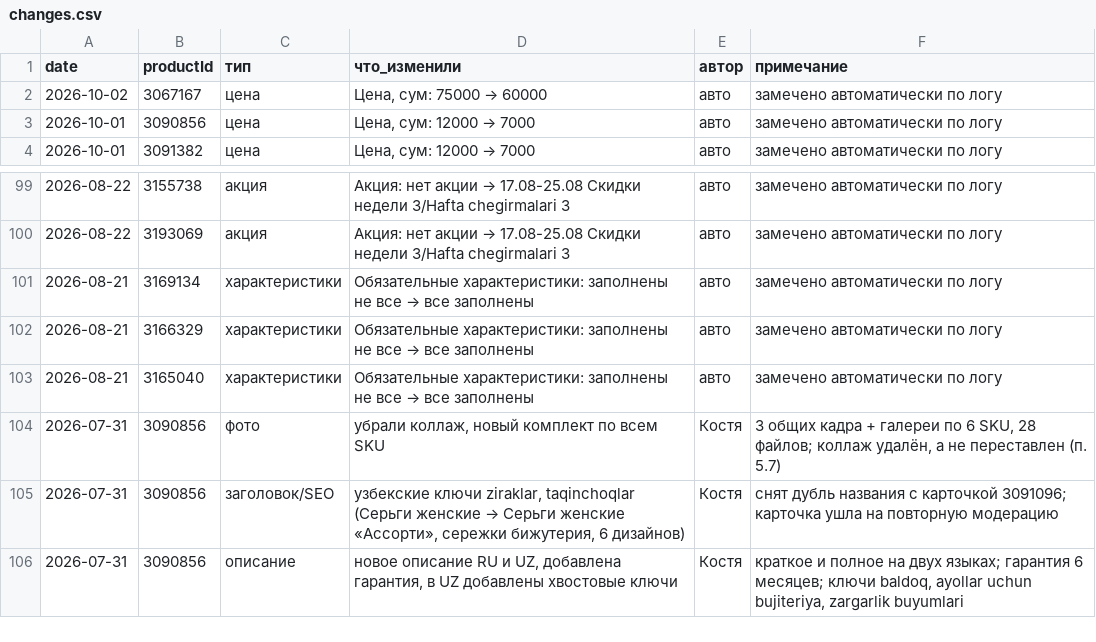
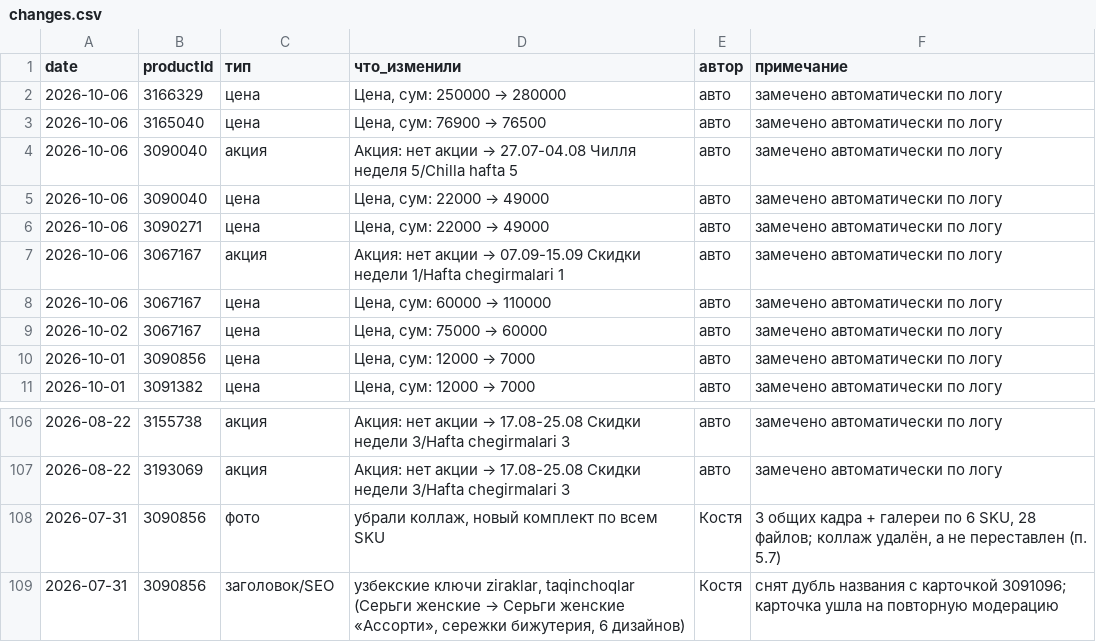
Before and after one commit to ckimework-commits/uzum-1701-dashboard, a CSV file: data/changes.csv, drawn as a sheet; only a part is shown, gaps mark what is left out; the shorter side is filled out with more unchanged rows; removed rows and columns are numbered as before the commit, all else as after; the diff names each change by its address in the sheet, - before the commit and + after, or states it on an @@ line.

```diff
--- a/data/changes.csv
+++ b/data/changes.csv
+row 2: 2026-10-06 | 3166329 | цена | Цена, сум: 250000 → 280000 | авто | замечено автоматически по логу
+row 3: 2026-10-06 | 3165040 | цена | Цена, сум: 76900 → 76500 | авто | замечено автоматически по логу
+row 4: 2026-10-06 | 3090040 | акция | Акция: нет акции → 27.07-04.08 Чилля неделя 5/Chilla hafta 5 | авто | замечено автоматически по логу
+row 5: 2026-10-06 | 3090040 | цена | Цена, сум: 22000 → 49000 | авто | замечено автоматически по логу
+row 6: 2026-10-06 | 3090271 | цена | Цена, сум: 22000 → 49000 | авто | замечено автоматически по логу
+row 7: 2026-10-06 | 3067167 | акция | Акция: нет акции → 07.09-15.09 Скидки недели 1/Hafta chegirmalari 1 | авто | замечено автоматически по логу
+row 8: 2026-10-06 | 3067167 | цена | Цена, сум: 60000 → 110000 | авто | замечено автоматически по логу
-row 101: 2026-08-21 | 3169134 | характеристики | Обязательные характеристики: заполнены не все → все заполнены | авто | замечено автоматически по логу
-row 102: 2026-08-21 | 3166329 | характеристики | Обязательные характеристики: заполнены не все → все заполнены | авто | замечено автоматически по логу
-row 103: 2026-08-21 | 3165040 | характеристики | Обязательные характеристики: заполнены не все → все заполнены | авто | замечено автоматически по логу
```
Also changed, not shown: data/portfolio_log.csv, data/sales_daily.csv, 1 other file.
